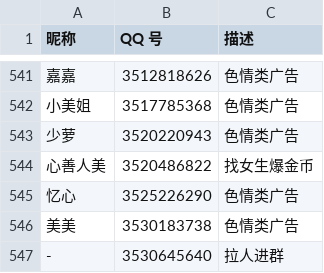
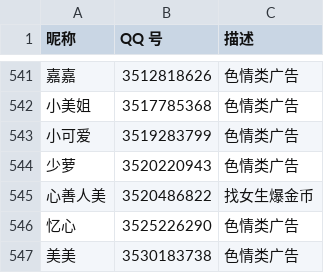
Before and after one commit to blacklisting/qq, a CSV file: 广告.csv, drawn as a sheet; only a part is shown, gaps mark what is left out; the shorter side is filled out with more unchanged rows.

Commit message:
Update with a comment just seen.

```diff
--- a/广告.csv
+++ b/广告.csv
@@ -542,2 +542,3 @@
 "小美姐",3517785368,"色情类广告"
+"小可爱",3519283799,"色情类广告"
 "少萝",3520220943,"色情类广告"
```
